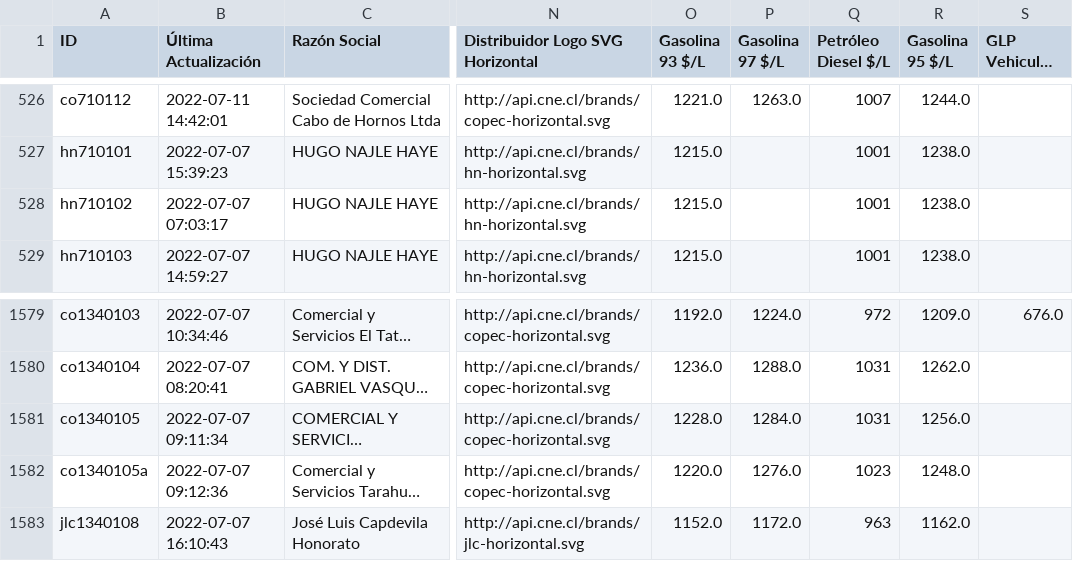
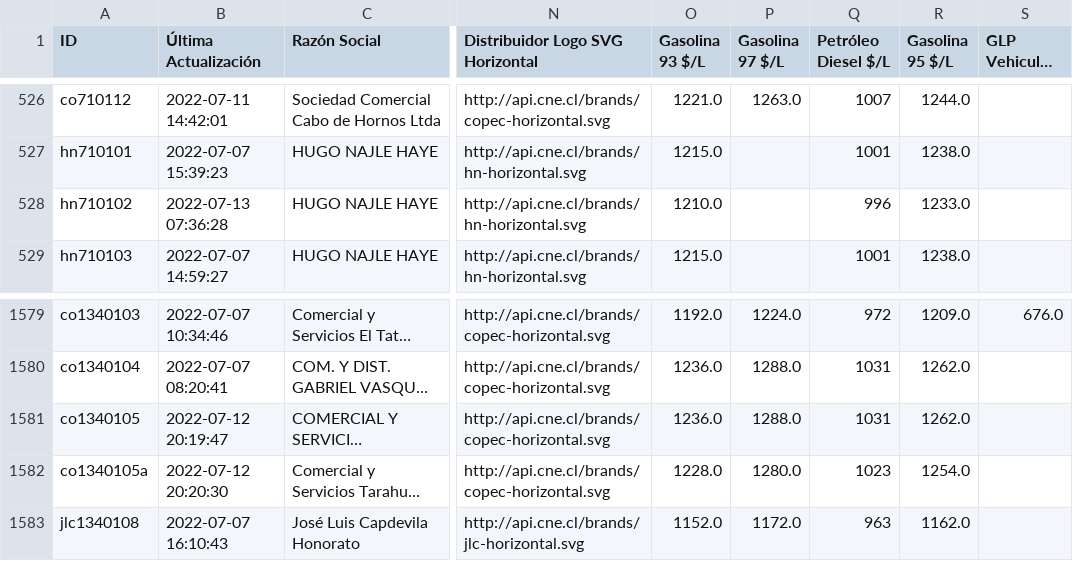
Before and after one commit to Sud-Austral/data_energia, a CSV file: historico/2022-07-13.csv, drawn as a sheet; only a part is shown, gaps mark what is left out; long unchanged cells end in …; the diff names each change by its address in the sheet, - before the commit and + after, or states it on an @@ line.

```diff
--- a/historico/2022-07-13.csv
+++ b/historico/2022-07-13.csv
-B528 (Última Actualización): 2022-07-07 07:03:17
+B528 (Última Actualización): 2022-07-13 07:36:28
-O528 (Gasolina 93 $/L): 1215.0
+O528 (Gasolina 93 $/L): 1210.0
-Q528 (Petróleo Diesel $/L): 1001
+Q528 (Petróleo Diesel $/L): 996
-R528 (Gasolina 95 $/L): 1238.0
+R528 (Gasolina 95 $/L): 1233.0
-B1581 (Última Actualización): 2022-07-07 09:11:34
+B1581 (Última Actualización): 2022-07-12 20:19:47
-O1581 (Gasolina 93 $/L): 1228.0
+O1581 (Gasolina 93 $/L): 1236.0
-P1581 (Gasolina 97 $/L): 1284.0
+P1581 (Gasolina 97 $/L): 1288.0
-R1581 (Gasolina 95 $/L): 1256.0
+R1581 (Gasolina 95 $/L): 1262.0
-B1582 (Última Actualización): 2022-07-07 09:12:36
+B1582 (Última Actualización): 2022-07-12 20:20:30
-O1582 (Gasolina 93 $/L): 1220.0
+O1582 (Gasolina 93 $/L): 1228.0
-P1582 (Gasolina 97 $/L): 1276.0
+P1582 (Gasolina 97 $/L): 1280.0
-R1582 (Gasolina 95 $/L): 1248.0
+R1582 (Gasolina 95 $/L): 1254.0
```
Also changed, not shown: data.csv, historico_kerosene/2022-07-13.csv.
